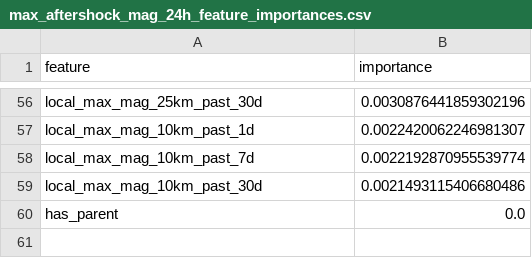
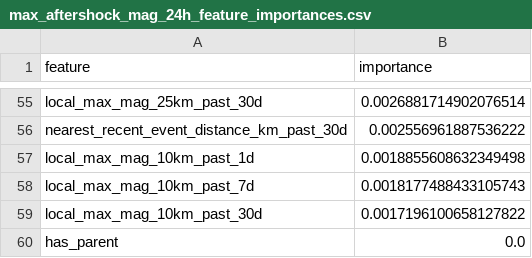
Before and after one commit to ochlzo/quakestrikeph, a CSV file: src/outputs/random-forest/models_mc_1_0/max_aftershock_mag_24h_feature_importances.csv, drawn as a sheet; only a part is shown, gaps mark what is left out; addresses are those after the commit; the diff covers the shown part only; the diff names each change by its address in the sheet, - before the commit and + after, or states it on an @@ line.

```diff
--- a/src/outputs/random-forest/models_mc_1_0/max_aftershock_mag_24h_feature_importances.csv
+++ b/src/outputs/random-forest/models_mc_1_0/max_aftershock_mag_24h_feature_importances.csv
-B55 (importance): 0.0030876441859302196
+B55 (importance): 0.0026881714902076514
+row 56: nearest_recent_event_distance_km_past_30d | 0.002556961887536222
-B57 (importance): 0.0022420062246981307
+B57 (importance): 0.0018855608632349498
-B58 (importance): 0.0022192870955539774
+B58 (importance): 0.0018177488433105743
-B59 (importance): 0.0021493115406680486
+B59 (importance): 0.0017196100658127822
```
Also changed, not shown: 14 added rows, 15 removed rows and 39 edited cells elsewhere in this file, src/outputs/random-forest/backtests_mc_1_0/backtest_predictions.csv, 4 other files.
